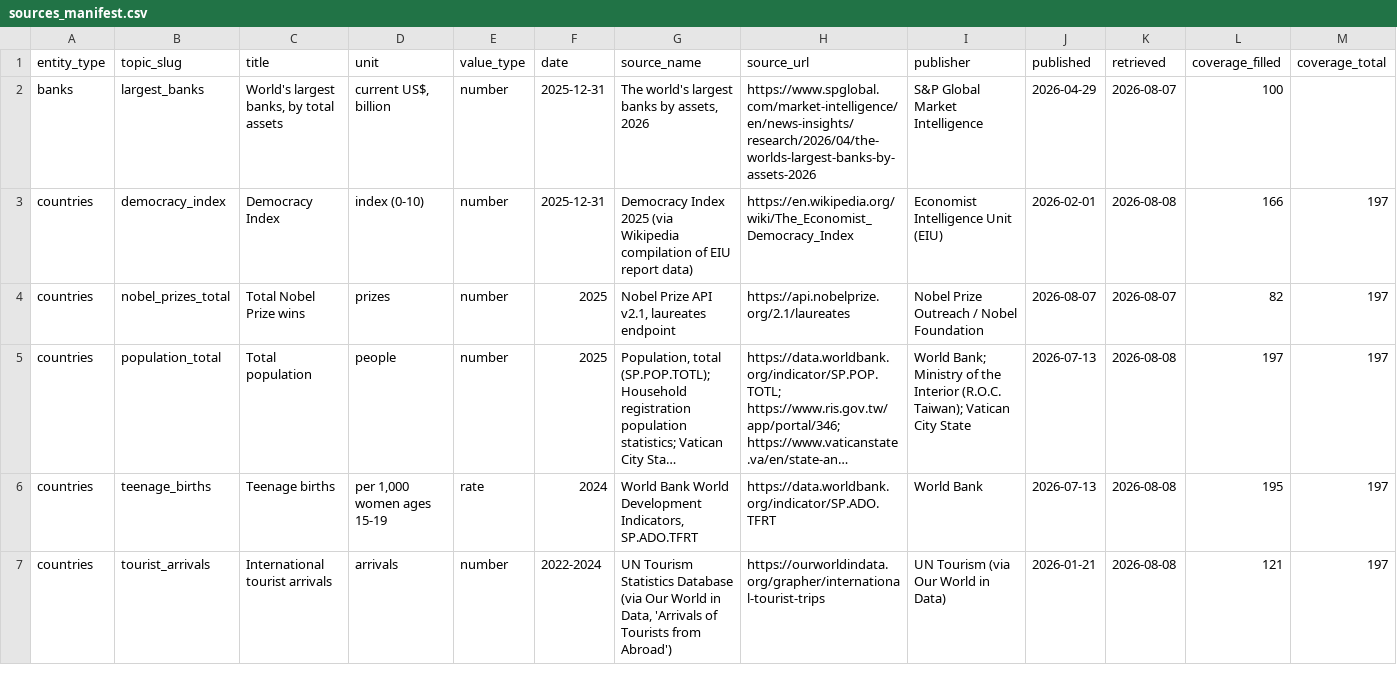
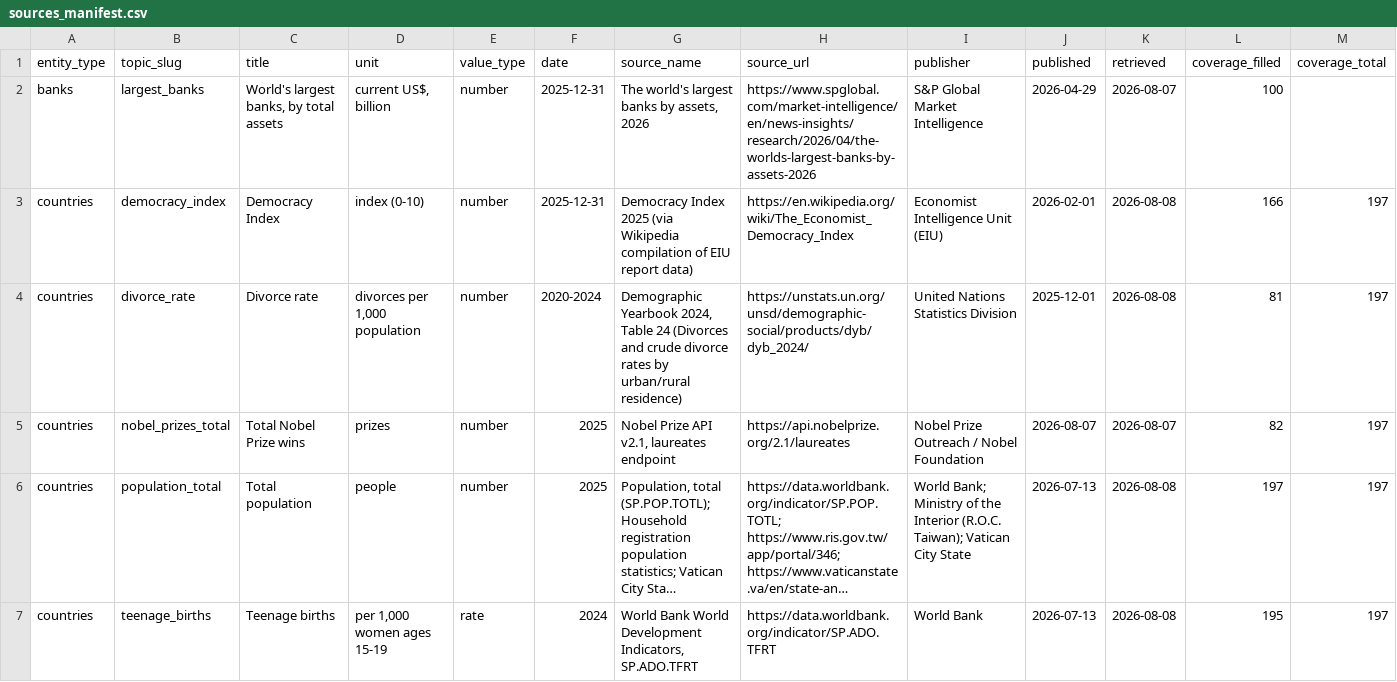
Before and after one commit to kylesayrs/WorldFigures, a CSV file: data/sources_manifest.csv, drawn as a sheet; only a part is shown; the shorter side is filled out with more unchanged rows; long unchanged cells end in …; rows hold the shown columns only; the diff names each change by its address in the sheet, - before the commit and + after, or states it on an @@ line.

Commit message:
Add divorce_rate column (countries)
Crude divorce rate (divorces per 1,000 population) from UN Demographic
Yearbook 2024, Table 24. Redone from scratch: fixed a footnote-cell
parsing bug in the source XLS that had shifted several countries'
values onto the wrong year.

```diff
--- a/data/sources_manifest.csv
+++ b/data/sources_manifest.csv
+row 4: countries | divorce_rate | Divorce rate | divorces per 1,000 population | number | 2020-2024 | Demographic Yearbook 2024, Table 24 (Divorces and crude divorce rates by urban/rural residence) | https://unstats.un.org/unsd/demographic-social/products/dyb/dyb_2024/ | United Nations Statistics Division | 2025-12-01 | 2026-08-08 | 81 | 197
```
Also changed, not shown: data/countries.csv, topics/table_of_contents.csv.
